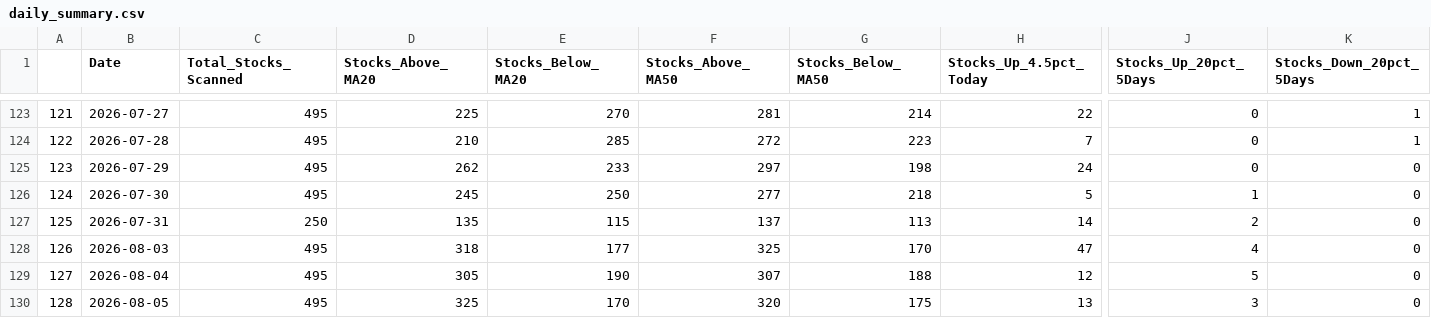
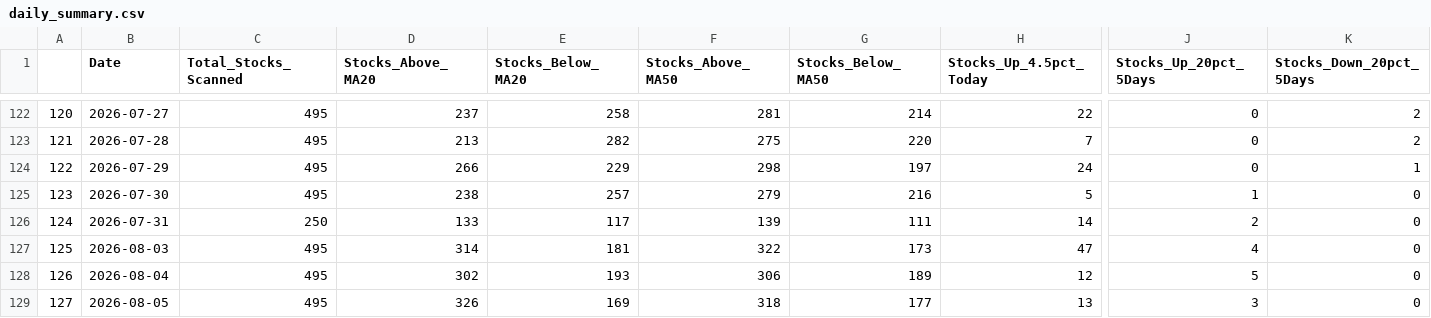
Before and after one commit to upendra-18/Multi-Regime-Market-State-Detection---Adaptive-Capital-Allocation-System, a CSV file: data/daily_summary.csv, drawn as a sheet; only a part is shown, gaps mark what is left out; addresses are those after the commit; the diff covers the shown part only; the diff names each change by its address in the sheet, - before the commit and + after, or states it on an @@ line.

```diff
--- a/data/daily_summary.csv
+++ b/data/daily_summary.csv
@@ column A renumbered between rows 2 and 138 @@
-D122 (Stocks_Above_MA20): 225
+D122 (Stocks_Above_MA20): 237
-E122 (Stocks_Below_MA20): 270
+E122 (Stocks_Below_MA20): 258
-K122:K123 (Stocks_Down_20pct_5Days): 1
+K122:K123 (Stocks_Down_20pct_5Days): 2
-D123 (Stocks_Above_MA20): 210
+D123 (Stocks_Above_MA20): 213
-E123 (Stocks_Below_MA20): 285
+E123 (Stocks_Below_MA20): 282
-F123 (Stocks_Above_MA50): 272
+F123 (Stocks_Above_MA50): 275
-G123 (Stocks_Below_MA50): 223
+G123 (Stocks_Below_MA50): 220
-D124 (Stocks_Above_MA20): 262
+D124 (Stocks_Above_MA20): 266
-E124 (Stocks_Below_MA20): 233
+E124 (Stocks_Below_MA20): 229
-F124 (Stocks_Above_MA50): 297
+F124 (Stocks_Above_MA50): 298
-G124 (Stocks_Below_MA50): 198
+G124 (Stocks_Below_MA50): 197
-K124 (Stocks_Down_20pct_5Days): 0
+K124 (Stocks_Down_20pct_5Days): 1
-D125 (Stocks_Above_MA20): 245
+D125 (Stocks_Above_MA20): 238
-E125 (Stocks_Below_MA20): 250
+E125 (Stocks_Below_MA20): 257
-F125 (Stocks_Above_MA50): 277
+F125 (Stocks_Above_MA50): 279
-G125 (Stocks_Below_MA50): 218
+G125 (Stocks_Below_MA50): 216
-D126 (Stocks_Above_MA20): 135
+D126 (Stocks_Above_MA20): 133
-E126 (Stocks_Below_MA20): 115
+E126 (Stocks_Below_MA20): 117
-F126 (Stocks_Above_MA50): 137
+F126 (Stocks_Above_MA50): 139
-G126 (Stocks_Below_MA50): 113
+G126 (Stocks_Below_MA50): 111
-D127 (Stocks_Above_MA20): 318
+D127 (Stocks_Above_MA20): 314
-E127 (Stocks_Below_MA20): 177
+E127 (Stocks_Below_MA20): 181
-F127 (Stocks_Above_MA50): 325
+F127 (Stocks_Above_MA50): 322
-G127 (Stocks_Below_MA50): 170
+G127 (Stocks_Below_MA50): 173
-D128 (Stocks_Above_MA20): 305
+D128 (Stocks_Above_MA20): 302
-E128 (Stocks_Below_MA20): 190
+E128 (Stocks_Below_MA20): 193
-F128 (Stocks_Above_MA50): 307
+F128 (Stocks_Above_MA50): 306
-G128 (Stocks_Below_MA50): 188
+G128 (Stocks_Below_MA50): 189
-D129 (Stocks_Above_MA20): 325
+D129 (Stocks_Above_MA20): 326
-E129 (Stocks_Below_MA20): 170
+E129 (Stocks_Below_MA20): 169
-F129 (Stocks_Above_MA50): 320
+F129 (Stocks_Above_MA50): 318
-G129 (Stocks_Below_MA50): 175
+G129 (Stocks_Below_MA50): 177
```
Also changed, not shown: 1 added row, 1 removed row and 75 edited cells elsewhere in this file, data/features.csv, 1 other file.
